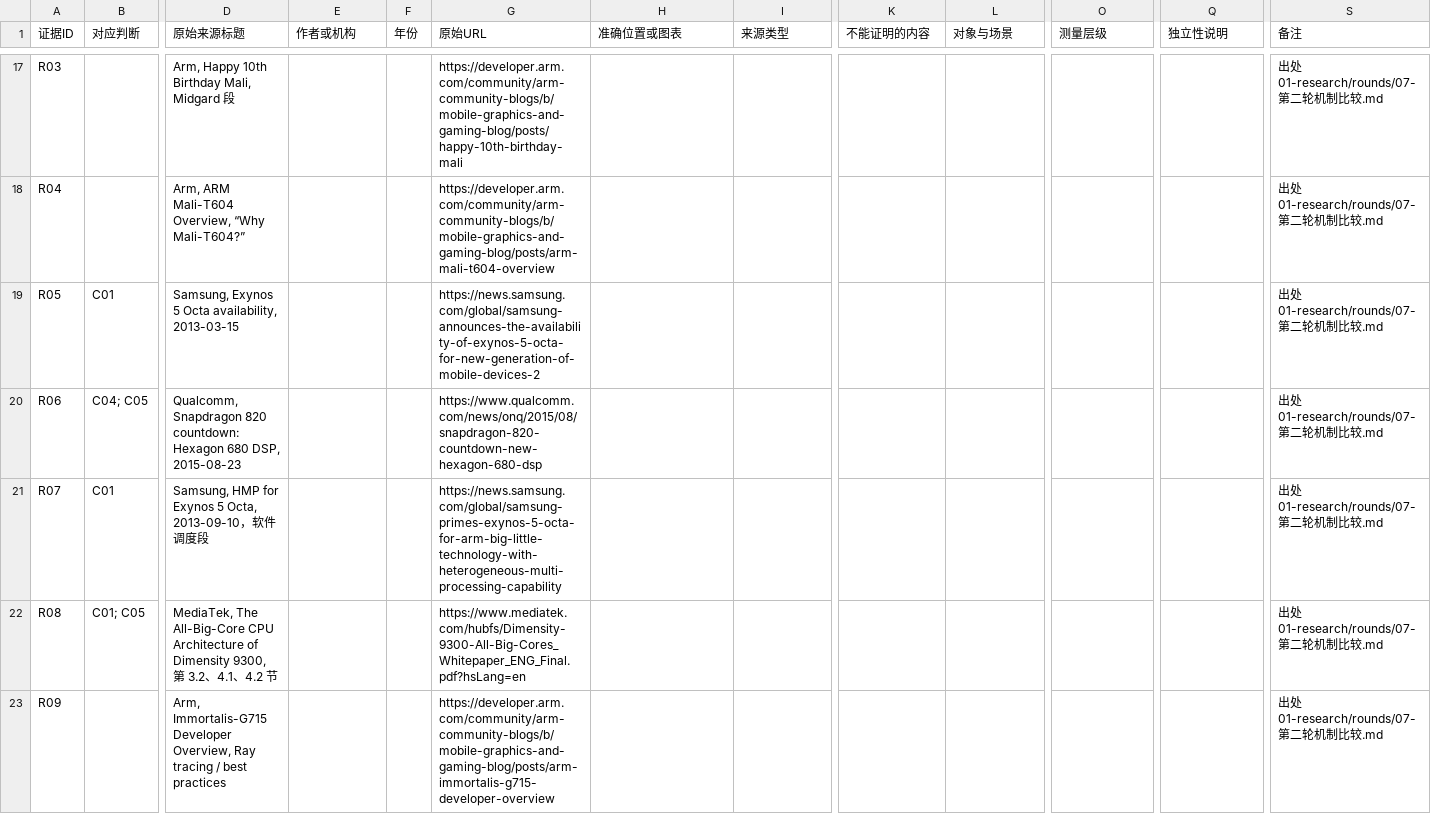
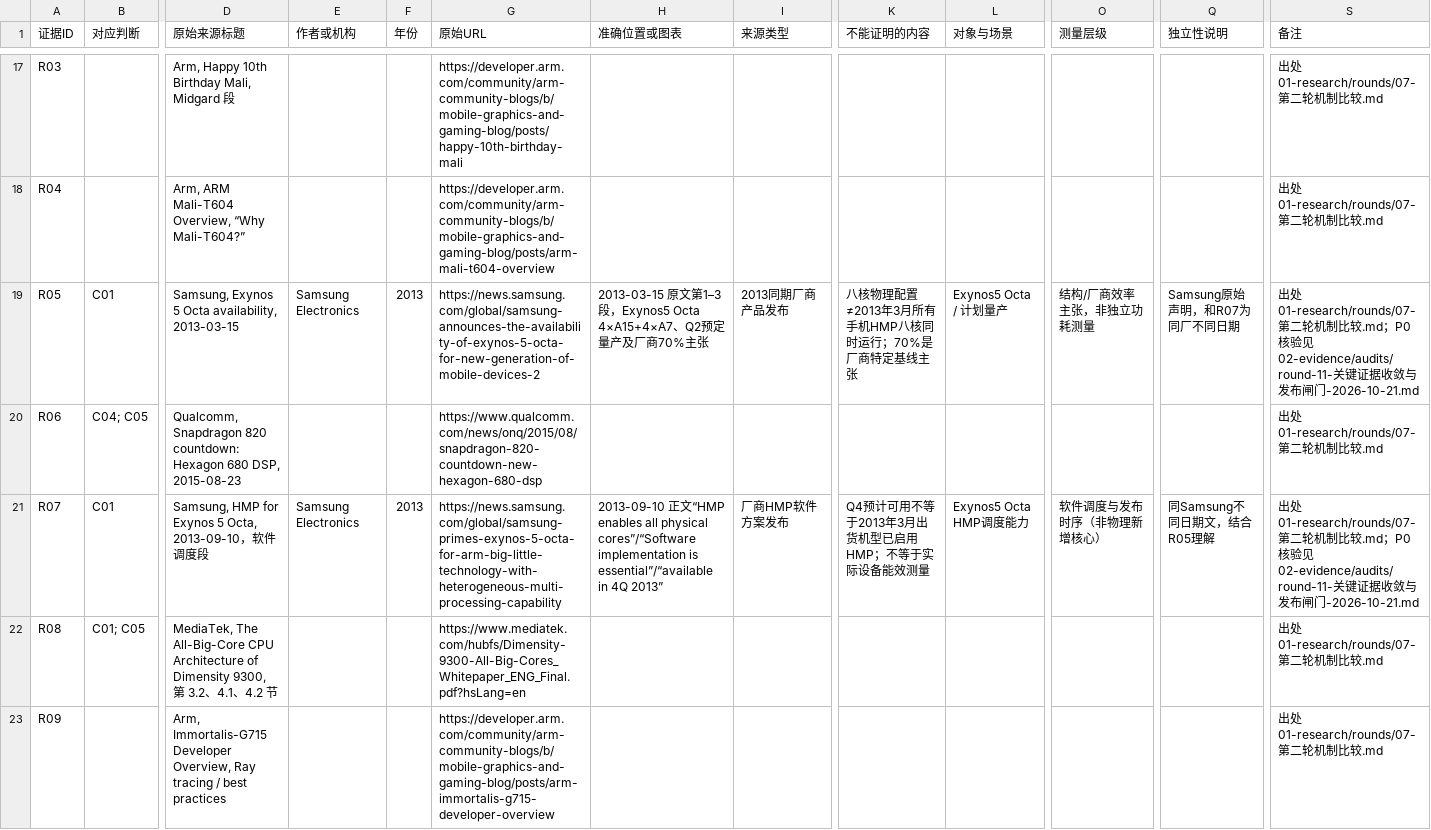
Before and after one commit to xjs-work-lab/cpu-microarchitecture-trends, a CSV file: 02-evidence/02-证据台账.csv, drawn as a sheet; only a part is shown, gaps mark what is left out; the diff covers the shown part only; the diff names each change by its address in the sheet, - before the commit and + after, or states it on an @@ line.

Commit message:
Round 11: cite exact P0 source sections, qualify measurement scope and add Android NN HAL interface evidence

```diff
--- a/02-evidence/02-证据台账.csv
+++ b/02-evidence/02-证据台账.csv
-E19 (作者或机构): (empty)
+E19 (作者或机构): Samsung Electronics
-F19 (年份): (empty)
+F19 (年份): 2013
-H19 (准确位置或图表): (empty)
+H19 (准确位置或图表): 2013-03-15 原文第1–3段，Exynos5 Octa 4×A15+4×A7、Q2预定量产及厂商70%主张
-I19 (来源类型): (empty)
+I19 (来源类型): 2013同期厂商产品发布
-K19 (不能证明的内容): (empty)
+K19 (不能证明的内容): 八核物理配置≠2013年3月所有手机HMP八核同时运行；70%是厂商特定基线主张
-L19 (对象与场景): (empty)
+L19 (对象与场景): Exynos5 Octa / 计划量产
-O19 (测量层级): (empty)
+O19 (测量层级): 结构/厂商效率主张，非独立功耗测量
-Q19 (独立性说明): (empty)
+Q19 (独立性说明): Samsung原始声明，和R07为同厂不同日期
-S19 (备注): …较.md
+S19 (备注): …较.md；P0核验见 02-evidence/audits/round-11-关键证据收敛与发布闸门-2026-10-21.md
-E21 (作者或机构): (empty)
+E21 (作者或机构): Samsung Electronics
-F21 (年份): (empty)
+F21 (年份): 2013
-H21 (准确位置或图表): (empty)
+H21 (准确位置或图表): 2013-09-10 正文“HMP enables all physical cores”/“Software implementation is essential”/“available in 4Q 2013”
-I21 (来源类型): (empty)
+I21 (来源类型): 厂商HMP软件方案发布
-K21 (不能证明的内容): (empty)
+K21 (不能证明的内容): Q4预计可用不等于2013年3月出货机型已启用HMP；不等于实际设备能效测量
-L21 (对象与场景): (empty)
+L21 (对象与场景): Exynos5 Octa HMP调度能力
-O21 (测量层级): (empty)
+O21 (测量层级): 软件调度与发布时序（非物理新增核心）
-Q21 (独立性说明): (empty)
+Q21 (独立性说明): 同Samsung不同日期文，结合R05理解
-S21 (备注): …较.md
+S21 (备注): …较.md；P0核验见 02-evidence/audits/round-11-关键证据收敛与发布闸门-2026-10-21.md
```
Also changed, not shown: 1 added row and 63 edited cells elsewhere in this file.
